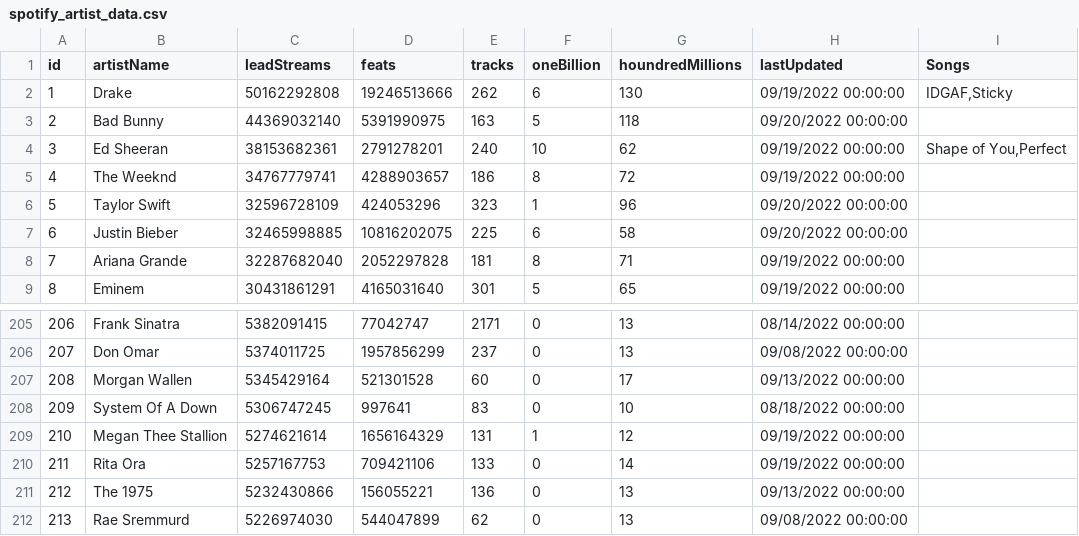
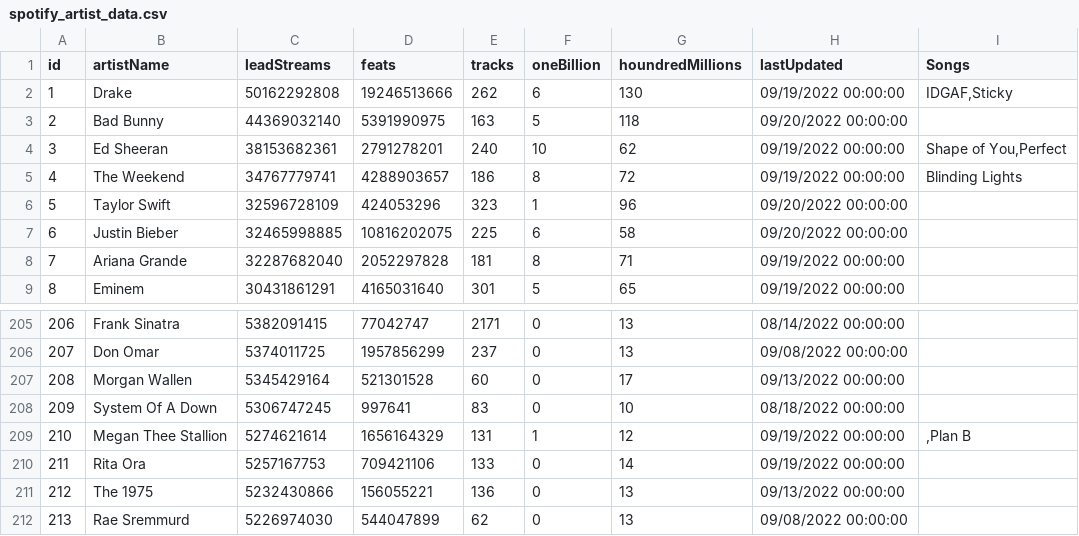
Before and after one commit to radekgrzywacz/Spotify_stats, a CSV file: Projekt/PK3_project/PK3_project/spotify_artist_data.csv, drawn as a sheet; only a part is shown, gaps mark what is left out.

Commit message:
Fixed song adding, better reports, displayed numbers formatting

```diff
--- a/Projekt/PK3_project/PK3_project/spotify_artist_data.csv
+++ b/Projekt/PK3_project/PK3_project/spotify_artist_data.csv
@@ -4,3 +4,3 @@ id,artistName,leadStreams,feats,tracks,oneBillion,houndredMillions,lastUpdated,S
 3,Ed Sheeran,38153682361,2791278201,240,10,62,09/19/2022 00:00:00,"Shape of You,Perfect"
-4,The Weeknd,34767779741,4288903657,186,8,72,09/19/2022 00:00:00,
+4,The Weekend,34767779741,4288903657,186,8,72,09/19/2022 00:00:00,Blinding Lights
 5,Taylor Swift,32596728109,424053296,323,1,96,09/20/2022 00:00:00,
@@ -208,3 +208,3 @@ id,artistName,leadStreams,feats,tracks,oneBillion,houndredMillions,lastUpdated,S
 209,System Of A Down,5306747245,997641,83,0,10,08/18/2022 00:00:00,
-210,Megan Thee Stallion,5274621614,1656164329,131,1,12,09/19/2022 00:00:00,
+210,Megan Thee Stallion,5274621614,1656164329,131,1,12,09/19/2022 00:00:00,",Plan B"
 211,Rita Ora,5257167753,709421106,133,0,14,09/19/2022 00:00:00,
```
Also changed, not shown: 2 other files.
